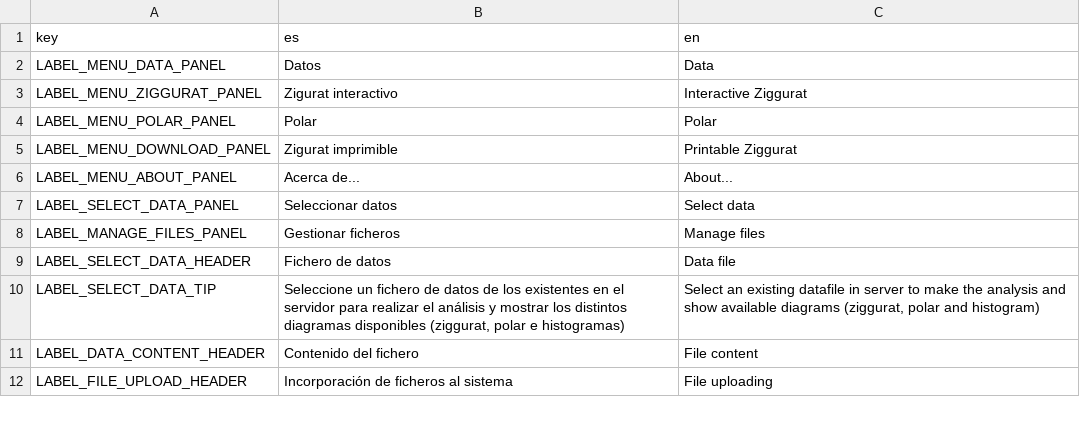
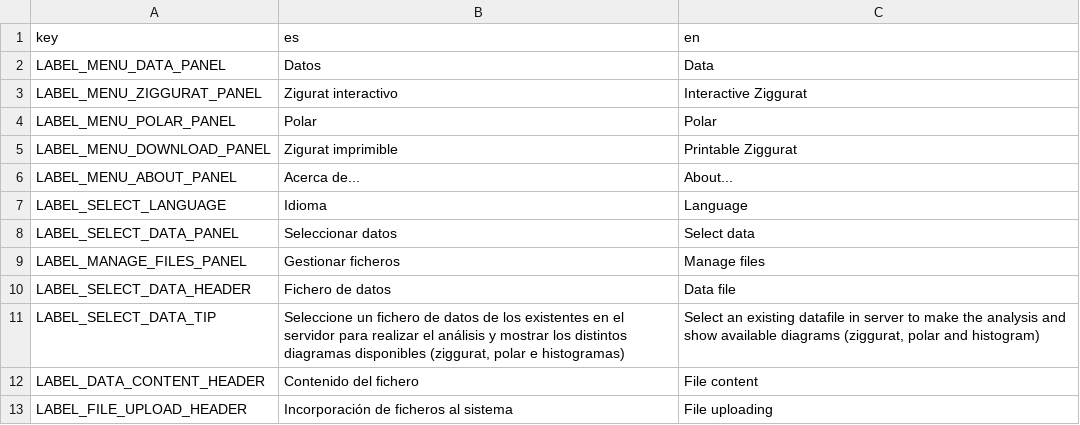
Before and after one commit to jgalgarra/bipartgraph2, a CSV file: resources/strings.csv, drawn as a sheet; only a part is shown.

```diff
--- a/resources/strings.csv
+++ b/resources/strings.csv
@@ -6,2 +6,3 @@ LABEL_MENU_DOWNLOAD_PANEL, "Zigurat imprimible", "Printable Ziggurat"
 LABEL_MENU_ABOUT_PANEL, "Acerca de...", "About..."
+LABEL_SELECT_LANGUAGE, "Idioma", "Language"
 LABEL_SELECT_DATA_PANEL, "Seleccionar datos", "Select data"
```
Also changed, not shown: 9 other files.
